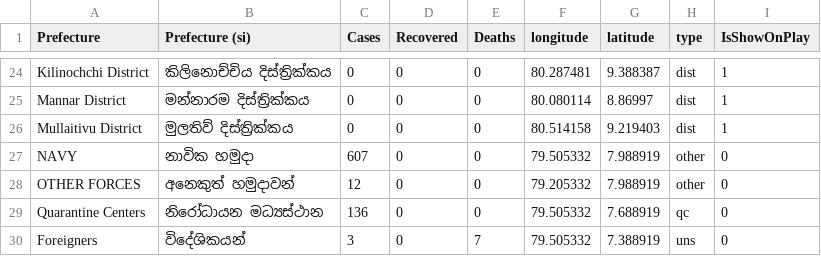
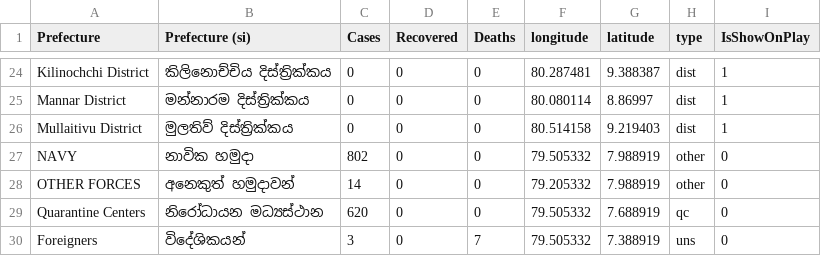
Before and after one commit to ashenud/covid-sl, a CSV file: data/district/patients-data.csv, drawn as a sheet; only a part is shown, gaps mark what is left out.

Commit message:
patients data 04-06-2020

```diff
--- a/data/district/patients-data.csv
+++ b/data/district/patients-data.csv
@@ -26,5 +26,5 @@ Mannar District,මන්නාරම දිස්ත්‍රික්කය,0,
 Mullaitivu District,මුලතිව් දිස්ත්‍රික්කය,0,0,0,80.514158,9.219403,dist,1
-NAVY,නාවික හමුදා,607,0,0,79.505332,7.988919,other,0
-OTHER FORCES,අනෙකුත් හමුදාවන්,12,0,0,79.205332,7.988919,other,0
-Quarantine Centers,නිරෝධායන මධ්‍යස්ථාන,136,0,0,79.505332,7.688919,qc,0
+NAVY,නාවික හමුදා,802,0,0,79.505332,7.988919,other,0
+OTHER FORCES,අනෙකුත් හමුදාවන්,14,0,0,79.205332,7.988919,other,0
+Quarantine Centers,නිරෝධායන මධ්‍යස්ථාන,620,0,0,79.505332,7.688919,qc,0
 Foreigners,විදේශිකයන්,3,0,7,79.505332,7.388919,uns,0
```
